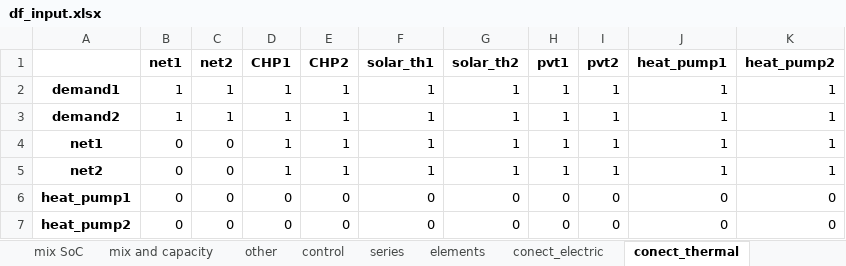
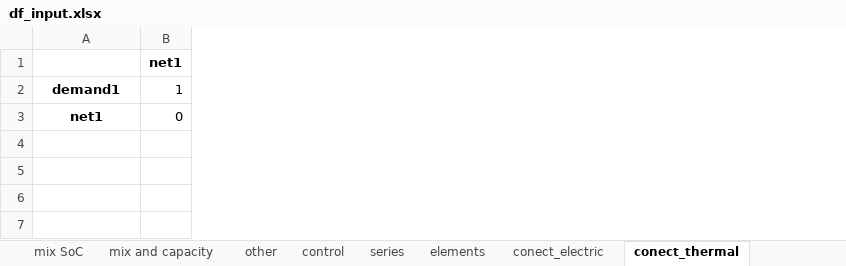
Before and after one commit to christianLeomil/masterthesis, an Excel workbook: input/df_input.xlsx, sheet conect_thermal, drawn as a sheet; values as stored, in another font and other column widths than the file's, no borders; removed rows and columns are numbered as before the commit, all else as after; the diff names each change by its address in the sheet, - before the commit and + after, or states it on an @@ line.

```diff
--- a/input/df_input.xlsx (sheet conect_thermal)
+++ b/input/df_input.xlsx (sheet conect_thermal)
-column C, rows 1-2: net2 | 1; row 4: 0
-column D, rows 1-2: CHP1 | 1; row 4: 1
-column E, rows 1-2: CHP2 | 1; row 4: 1
-column F, rows 1-2: solar_th1 | 1; row 4: 1
-column G, rows 1-2: solar_th2 | 1; row 4: 1
-column H, rows 1-2: pvt1 | 1; row 4: 1
-column I, rows 1-2: pvt2 | 1; row 4: 1
-column J, rows 1-2: heat_pump1 | 1; row 4: 1
-column K, rows 1-2: heat_pump2 | 1; row 4: 1
-row 3: demand2 | 1 | 1 | 1 | 1 | 1 | 1 | 1 | 1 | 1 | 1
-row 5: net2 | 0 | 0 | 1 | 1 | 1 | 1 | 1 | 1 | 1 | 1
-row 6: heat_pump1 | 0 | 0 | 0 | 0 | 0 | 0 | 0 | 0 | 0 | 0
-row 7: heat_pump2 | 0 | 0 | 0 | 0 | 0 | 0 | 0 | 0 | 0 | 0
```
Also changed, not shown: sheet parameters to variables, sheet conect_electric, sheet elements, sheet control, sheet other, output/df_con_electric.xlsx, output/df_final.xlsx, 9 other files.
